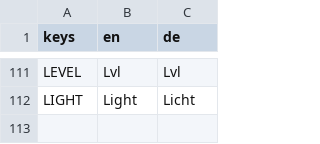
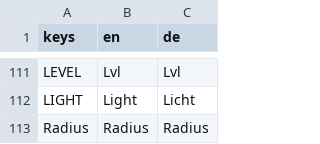
Before and after one commit to jensbeh/project-se-kassel-project-alpha, a CSV file: assets/language/Languages.csv, drawn as a sheet; only a part is shown, gaps mark what is left out; the diff names each change by its address in the sheet, - before the commit and + after, or states it on an @@ line.

```diff
--- a/assets/language/Languages.csv
+++ b/assets/language/Languages.csv
+row 113: Radius | Radius | Radius
```
Also changed, not shown: 7 other files.
